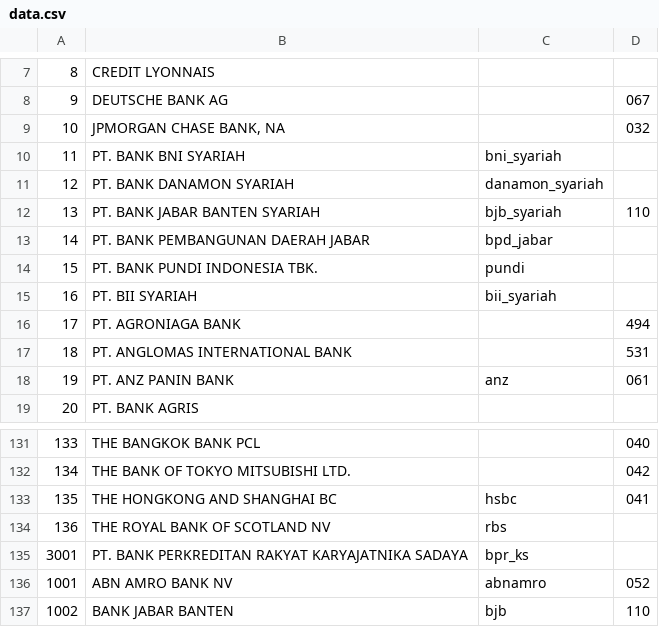
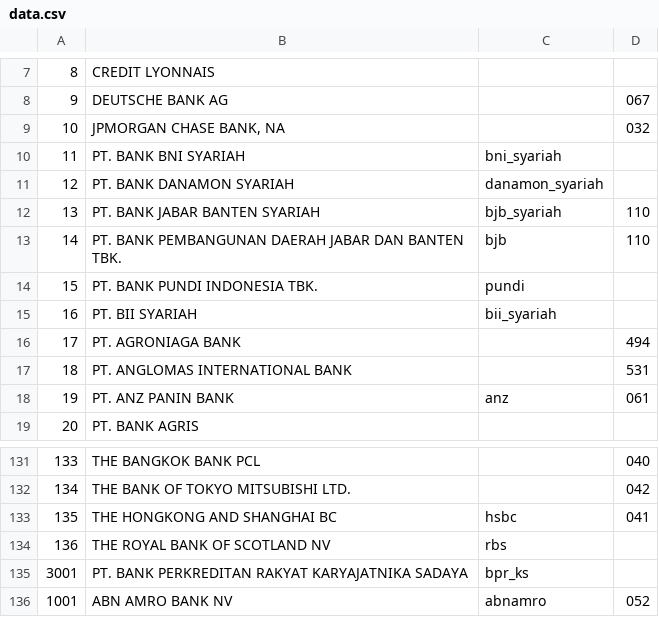
Before and after one commit to perlancar/gudangdata, a CSV file: table/idn_bank/data.csv, drawn as a sheet; only a part is shown, gaps mark what is left out; removed rows and columns are numbered as before the commit, all else as after; the diff names each change by its address in the sheet, - before the commit and + after, or states it on an @@ line.

Commit message:
koreksi: bpd_jabar *is* bjb, merger dengan banten; dinamai bjb aja deh

```diff
--- a/table/idn_bank/data.csv
+++ b/table/idn_bank/data.csv
-row 13: 14 | PT. BANK PEMBANGUNAN DAERAH JABAR | bpd_jabar
+row 13: 14 | PT. BANK PEMBANGUNAN DAERAH JABAR DAN BANTEN TBK. | bjb | 110
-row 137: 1002 | BANK JABAR BANTEN | bjb | 110
```
